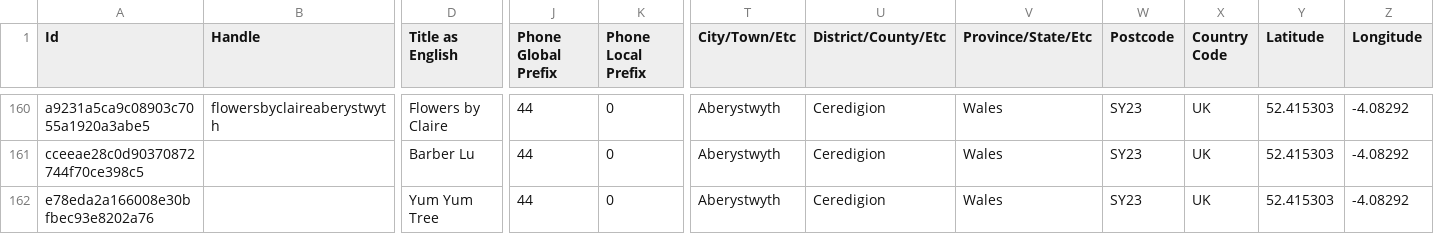
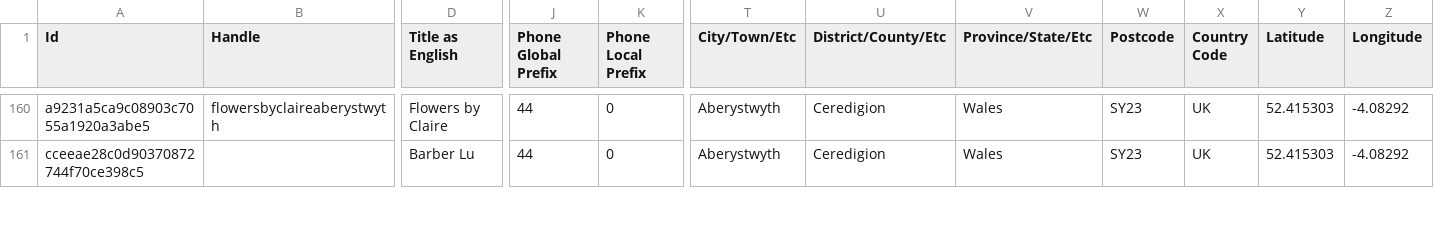
Before and after one commit to joelparkerhenderson/aberystwyth.info, a TSV file: data.tsv, drawn as a sheet; only a part is shown, gaps mark what is left out; removed rows and columns are numbered as before the commit, all else as after; rows hold the shown columns only; the diff covers the shown part only; the diff names each change by its address in the sheet, - before the commit and + after, or states it on an @@ line.

```diff
--- a/data.tsv
+++ b/data.tsv
-row 162: e78eda2a166008e30bfbec93e8202a76 |  | Yum Yum Tree | 44 | 0 | Aberystwyth | Ceredigion | Wales | SY23 | UK | 52.415303 | -4.08292
```
Also changed, not shown: 2 added rows and 4 edited cells elsewhere in this file, 2 other files.
